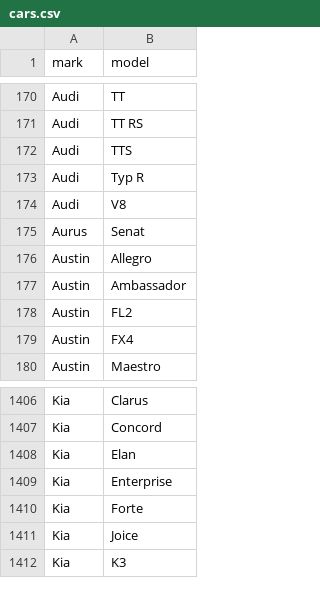
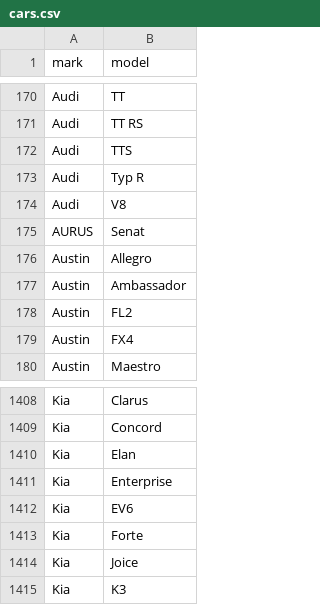
Before and after one commit to blanzh/carsBase, a CSV file: cars.csv, drawn as a sheet; only a part is shown, gaps mark what is left out; the diff covers the shown part only.

```diff
--- a/cars.csv
+++ b/cars.csv
@@ -174,3 +174,3 @@ Audi;Typ R
 Audi;V8
-Aurus;Senat
+AURUS;Senat
 Austin;Allegro
@@ -1409,2 +1411,3 @@ Kia;Elan
 Kia;Enterprise
+Kia;EV6
 Kia;Forte
```
Also changed, not shown: 10 added rows and 8 removed rows elsewhere in this file, 3 other files.
